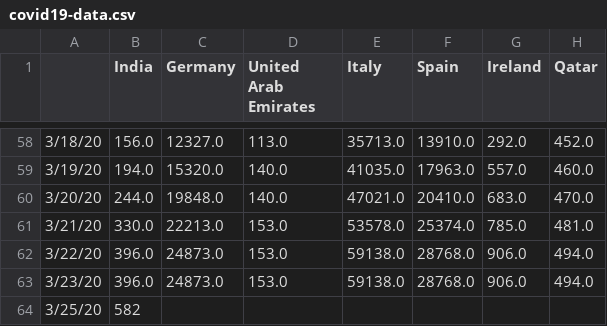
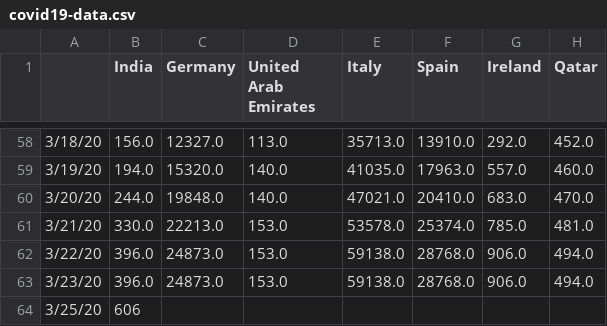
Before and after one commit to vishnuvp/covid19, a CSV file: covid19-data.csv, drawn as a sheet; only a part is shown, gaps mark what is left out; the diff names each change by its address in the sheet, - before the commit and + after, or states it on an @@ line.

Commit message:
Update data

```diff
--- a/covid19-data.csv
+++ b/covid19-data.csv
-B64 (India): 582
+B64 (India): 606
```
Also changed, not shown: 1 other file.
